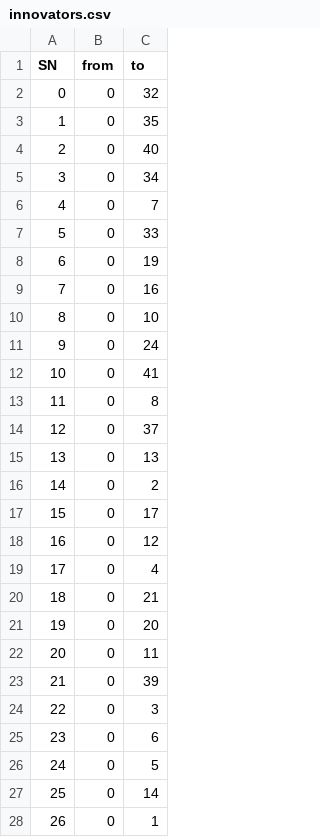
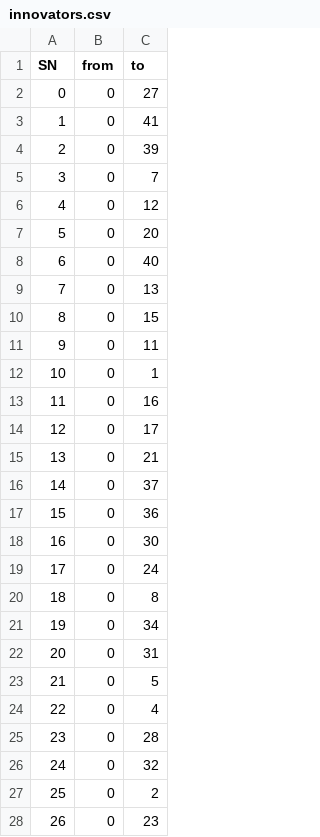
Before and after one commit to sebastianmorta/IntroductionToComplexSystems, a CSV file: innovators.csv, drawn as a sheet; only a part is shown; the diff covers the shown part only.

```diff
--- a/innovators.csv
+++ b/innovators.csv
@@ -1,28 +1,28 @@
 SN,from,to
-0,0,32
-1,0,35
-2,0,40
-3,0,34
-4,0,7
-5,0,33
-6,0,19
-7,0,16
-8,0,10
-9,0,24
-10,0,41
-11,0,8
-12,0,37
-13,0,13
-14,0,2
-15,0,17
-16,0,12
-17,0,4
-18,0,21
-19,0,20
-20,0,11
-21,0,39
-22,0,3
-23,0,6
-24,0,5
-25,0,14
-26,0,1
+0,0,27
+1,0,41
+2,0,39
+3,0,7
+4,0,12
+5,0,20
+6,0,40
+7,0,13
+8,0,15
+9,0,11
+10,0,1
+11,0,16
+12,0,17
+13,0,21
+14,0,37
+15,0,36
+16,0,30
+17,0,24
+18,0,8
+19,0,34
+20,0,31
+21,0,5
+22,0,4
+23,0,28
+24,0,32
+25,0,2
+26,0,23
```
Also changed, not shown: 34 edited cells elsewhere in this file, 1 other file.
